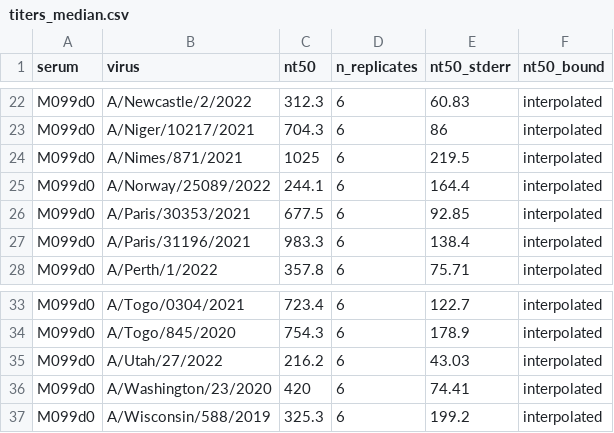
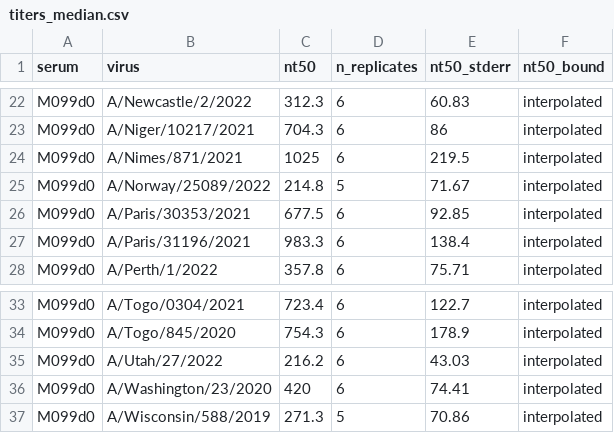
Before and after one commit to jbloomlab/seqneut-pipeline, a CSV file: test_example/results/sera/M099d0/titers_median.csv, drawn as a sheet; only a part is shown, gaps mark what is left out.

```diff
--- a/test_example/results/sera/M099d0/titers_median.csv
+++ b/test_example/results/sera/M099d0/titers_median.csv
@@ -24,3 +24,3 @@ M099d0,A/Niger/10217/2021,704.3,6,86,interpolated
 M099d0,A/Nimes/871/2021,1025,6,219.5,interpolated
-M099d0,A/Norway/25089/2022,244.1,6,164.4,interpolated
+M099d0,A/Norway/25089/2022,214.8,5,71.67,interpolated
 M099d0,A/Paris/30353/2021,677.5,6,92.85,interpolated
@@ -36,2 +36,2 @@ M099d0,A/Utah/27/2022,216.2,6,43.03,interpolated
 M099d0,A/Washington/23/2020,420,6,74.41,interpolated
-M099d0,A/Wisconsin/588/2019,325.3,6,199.2,interpolated
+M099d0,A/Wisconsin/588/2019,271.3,5,70.86,interpolated
```
Also changed, not shown: test_example/results/sera/M099d0/titers_per_replicate.csv, 2 other files.
